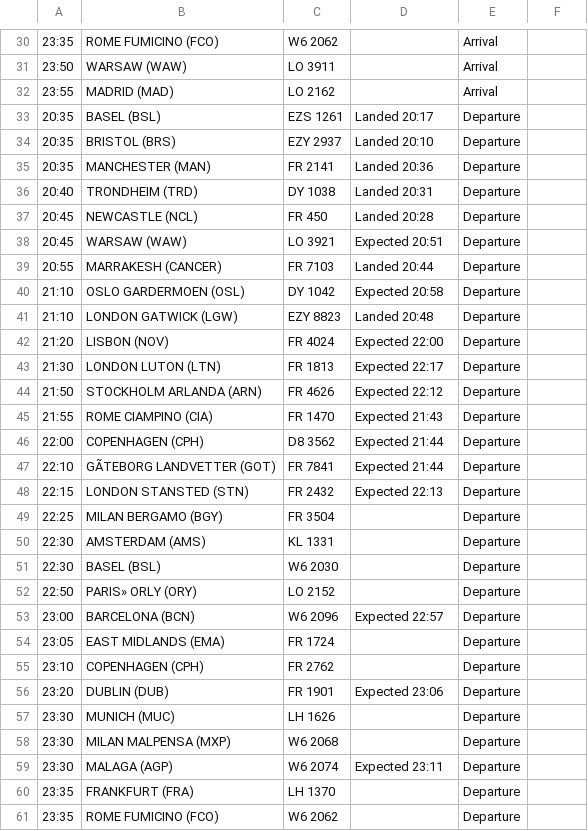
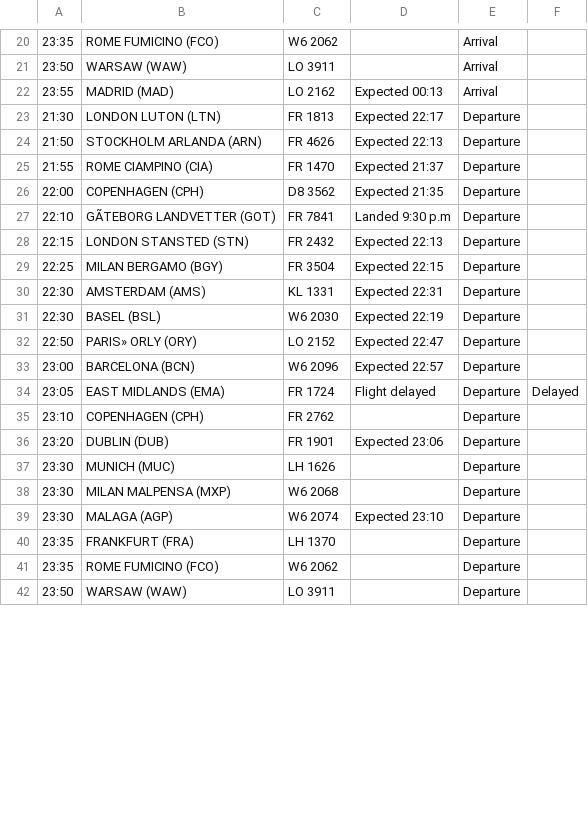
Before and after one commit to ljswierzawska/flights-krakow, a CSV file: flights_krk.csv, drawn as a sheet; only a part is shown, gaps mark what is left out; the shorter side is filled out with more unchanged rows; removed rows and columns are numbered as before the commit, all else as after; the diff covers the shown part only; the diff names each change by its address in the sheet, - before the commit and + after, or states it on an @@ line.

```diff
--- a/flights_krk.csv
+++ b/flights_krk.csv
-D22: (empty)
+D22: Expected 00:13
-row 33: 20:35 | BASEL (BSL) | EZS 1261 | Landed 20:17 | Departure
-row 34: 20:35 | BRISTOL (BRS) | EZY 2937 | Landed 20:10 | Departure
-row 35: 20:35 | MANCHESTER (MAN) | FR 2141 | Landed 20:36 | Departure
-row 36: 20:40 | TRONDHEIM (TRD) | DY 1038 | Landed 20:31 | Departure
-row 37: 20:45 | NEWCASTLE (NCL) | FR 450 | Landed 20:28 | Departure
-row 38: 20:45 | WARSAW (WAW) | LO 3921 | Expected 20:51 | Departure
-row 39: 20:55 | MARRAKESH (CANCER) | FR 7103 | Landed 20:44 | Departure
-row 40: 21:10 | OSLO GARDERMOEN (OSL) | DY 1042 | Expected 20:58 | Departure
-row 41: 21:10 | LONDON GATWICK (LGW) | EZY 8823 | Landed 20:48 | Departure
-row 42: 21:20 | LISBON (NOV) | FR 4024 | Expected 22:00 | Departure
-D24: Expected 22:12
+D24: Expected 22:13
-D25: Expected 21:43
+D25: Expected 21:37
-D26: Expected 21:44
+D26: Expected 21:35
-D27: Expected 21:44
+D27: Landed 9:30 p.m
-D29: (empty)
+D29: Expected 22:15
-D30: (empty)
+D30: Expected 22:31
-D31: (empty)
+D31: Expected 22:19
-D32: (empty)
+D32: Expected 22:47
-D34: (empty)
+D34: Flight delayed
-F34: (empty)
+F34: Delayed
-D39: Expected 23:11
+D39: Expected 23:10
```
Also changed, not shown: 10 removed rows and 12 edited cells elsewhere in this file.
